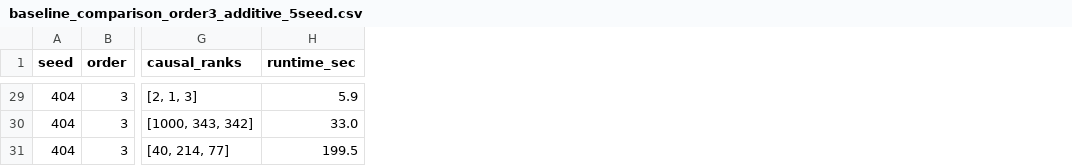
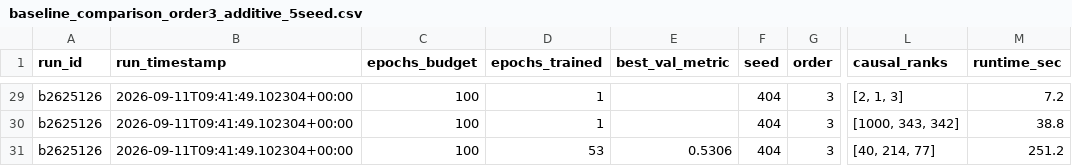
Before and after one commit to Midun523/Epistasis, a CSV file: reports/benchmarks/baseline_comparison_order3_additive_5seed.csv, drawn as a sheet; only a part is shown, gaps mark what is left out; addresses are those after the commit; the diff covers the shown part only; the diff names each change by its address in the sheet, - before the commit and + after, or states it on an @@ line.

Commit message:
feat(benchmarks): embed run_id, timestamps, epochs_trained, and SHA-256 assertions

```diff
--- a/reports/benchmarks/baseline_comparison_order3_additive_5seed.csv
+++ b/reports/benchmarks/baseline_comparison_order3_additive_5seed.csv
+column A (run_id), rows 29-31: all b2625126
+column B (run_timestamp), rows 29-31: all 2026-09-11T09:41:49.102304+00:00
+column C (epochs_budget), rows 29-31: all 100
+column D (epochs_trained), rows 29-31: 1 | 1 | 53
+column E (best_val_metric), row 31: 0.5306
-M29 (runtime_sec): 5.9
+M29 (runtime_sec): 7.2
-M30 (runtime_sec): 33.0
+M30 (runtime_sec): 38.8
-M31 (runtime_sec): 199.5
+M31 (runtime_sec): 251.2
```
Also changed, not shown: 21 edited cells elsewhere in this file, reports/benchmarks/baseline_comparison_order2_additive_5seed.csv, reports/benchmarks/baseline_comparison_order2_xor_5seed.csv, 4 other files.
